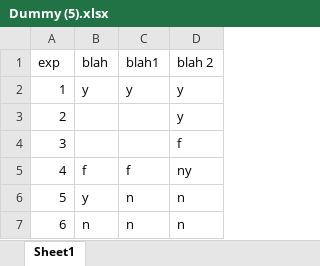
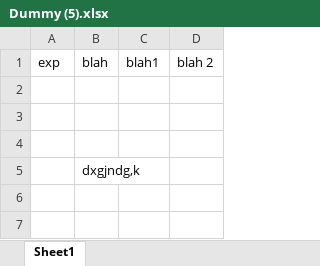
Before and after one commit to mmottare/Dummy, an Excel workbook: Dummy (5).xlsx, sheet Sheet1, drawn as a sheet; values as stored, in another font and other column widths than the file's, no borders; removed rows and columns are numbered as before the commit, all else as after; the diff names each change by its address in the sheet, - before the commit and + after, or states it on an @@ line.

Commit message:
Add files via upload

```diff
--- a/Dummy (5).xlsx (sheet Sheet1)
+++ b/Dummy (5).xlsx (sheet Sheet1)
-row 2: 1 | y | y | y
+row 2: (empty)
-row 3: 2 |  |  | y
+row 3: (empty)
-row 4: 3 |  |  | f
+row 4: (empty)
-row 5: 4 | f | f | ny
-row 6: 5 | y | n | n
-row 7: 6 | n | n | n
+row 5:  | dxgjndg,k
```
